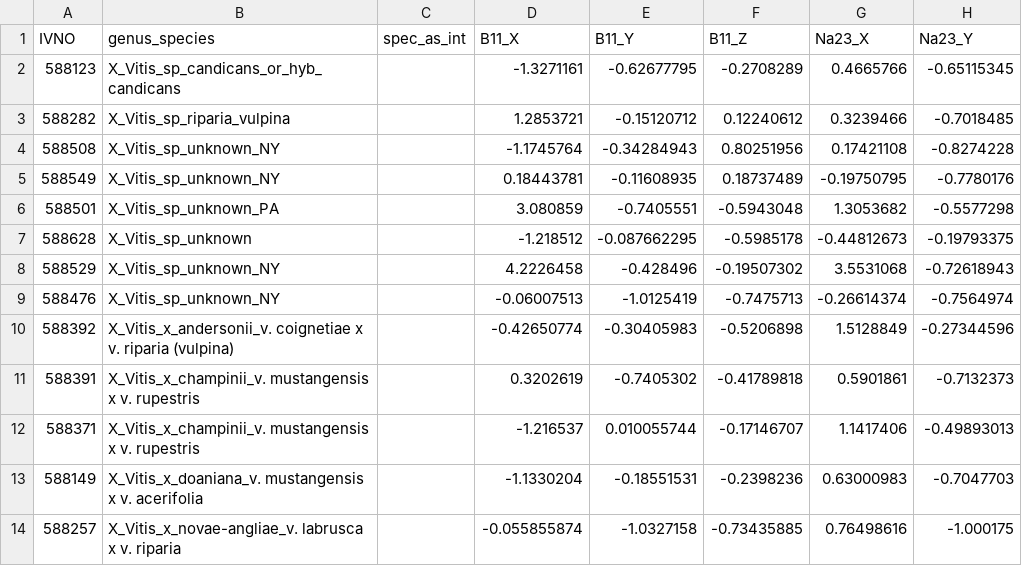
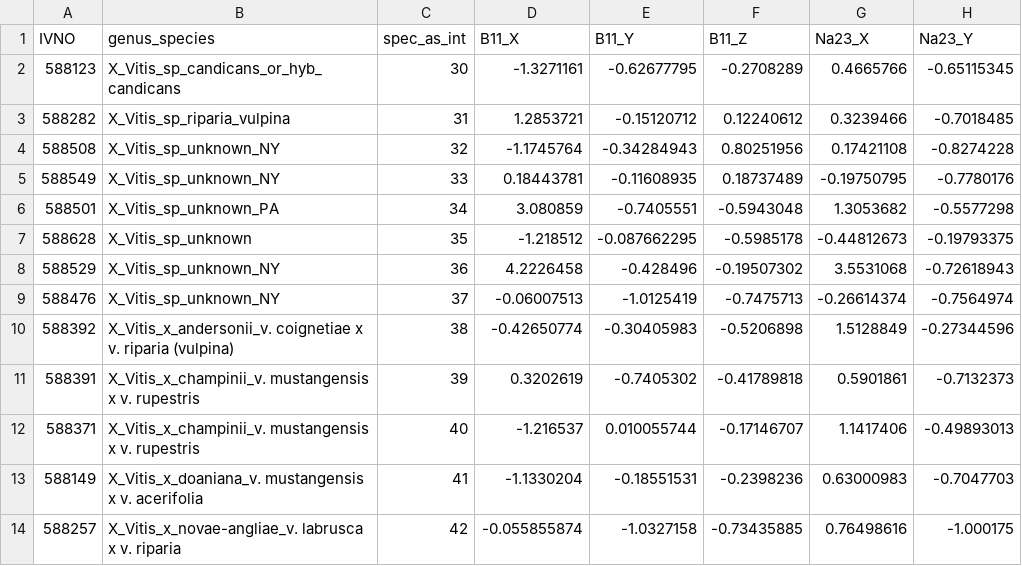
Before and after one commit to Kovacs-Lab/Geneva_Ionomics, a CSV file: spec_shoot_xyz_concat_unk_only.csv, drawn as a sheet; only a part is shown; the diff names each change by its address in the sheet, - before the commit and + after, or states it on an @@ line.

Commit message:
Update spec_shoot_xyz_concat_unk_only.csv

```diff
--- a/spec_shoot_xyz_concat_unk_only.csv
+++ b/spec_shoot_xyz_concat_unk_only.csv
-C2 (spec_as_int): (empty)
+C2 (spec_as_int): 30
-C3 (spec_as_int): (empty)
+C3 (spec_as_int): 31
-C4 (spec_as_int): (empty)
+C4 (spec_as_int): 32
-C5 (spec_as_int): (empty)
+C5 (spec_as_int): 33
-C6 (spec_as_int): (empty)
+C6 (spec_as_int): 34
-C7 (spec_as_int): (empty)
+C7 (spec_as_int): 35
-C8 (spec_as_int): (empty)
+C8 (spec_as_int): 36
-C9 (spec_as_int): (empty)
+C9 (spec_as_int): 37
-C10 (spec_as_int): (empty)
+C10 (spec_as_int): 38
-C11 (spec_as_int): (empty)
+C11 (spec_as_int): 39
-C12 (spec_as_int): (empty)
+C12 (spec_as_int): 40
-C13 (spec_as_int): (empty)
+C13 (spec_as_int): 41
-C14 (spec_as_int): (empty)
+C14 (spec_as_int): 42
```
